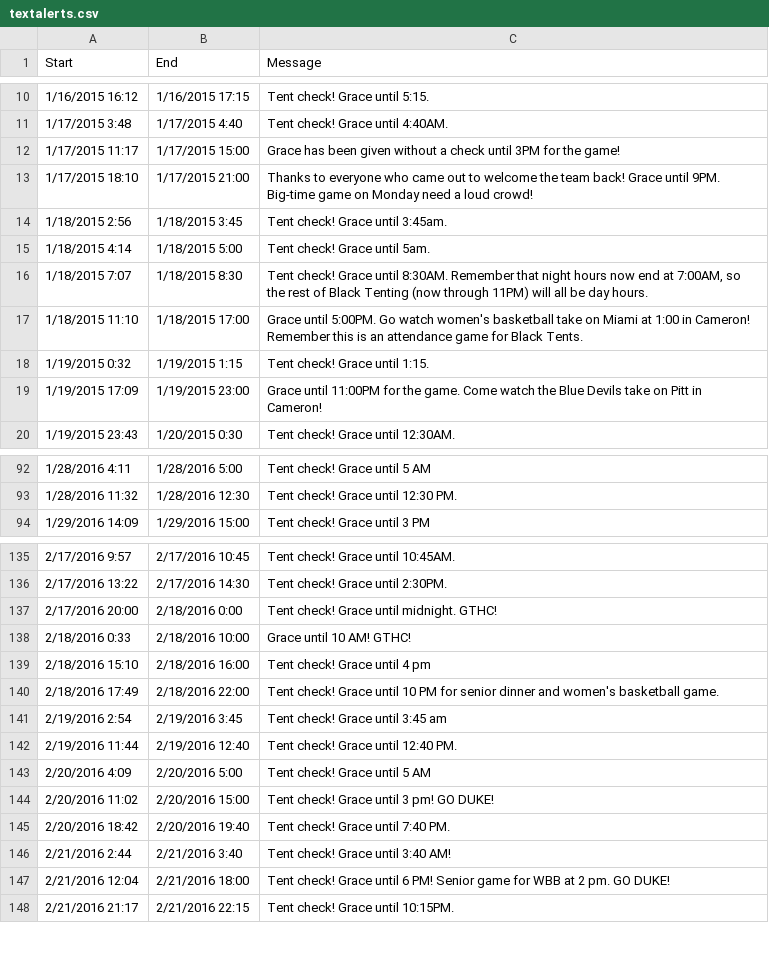
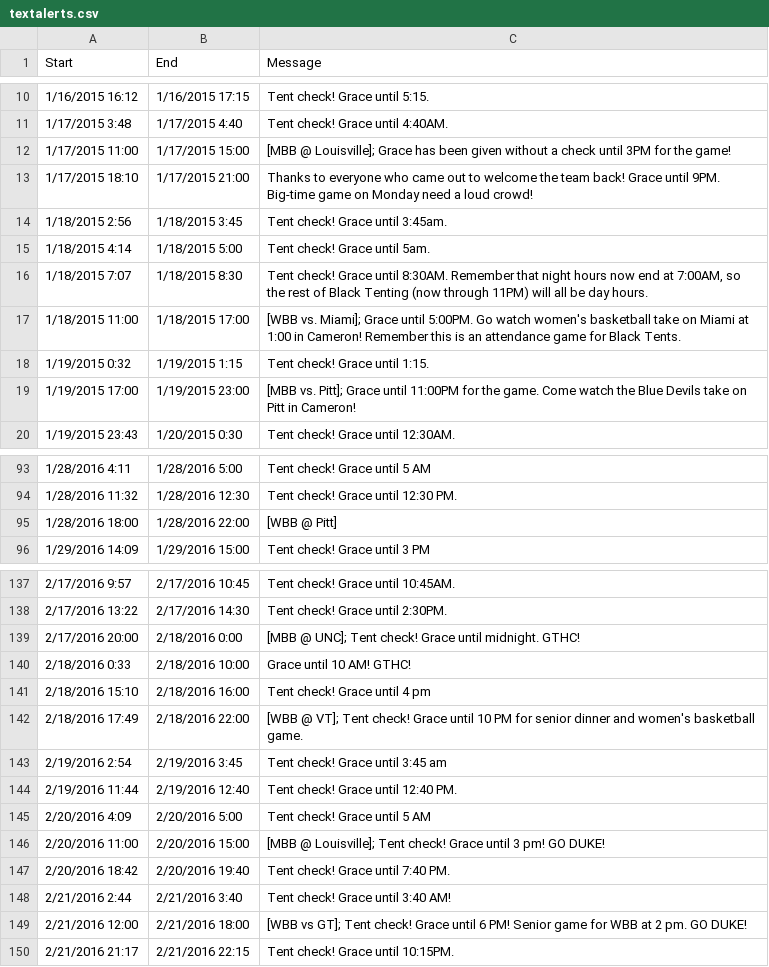
Before and after one commit to EthanJHolland/DukeTenting, a CSV file: textalerts.csv, drawn as a sheet; only a part is shown, gaps mark what is left out; the diff covers the shown part only.

Commit message:
added grace periods due to mens and womens basketball games

```diff
--- a/textalerts.csv
+++ b/textalerts.csv
@@ -11,3 +11,3 @@ Start,End,Message
 1/17/2015 3:48,1/17/2015 4:40,Tent check! Grace until 4:40AM.
-1/17/2015 11:17,1/17/2015 15:00,Grace has been given without a check until 3PM for the game!
+1/17/2015 11:00,1/17/2015 15:00,[MBB @ Louisville]; Grace has been given without a check until 3PM for the game!
 1/17/2015 18:10,1/17/2015 21:00,Thanks to everyone who came out to welcome the team back! Grace until 9PM. Big-time game on Monday need a loud crowd!
@@ -16,5 +16,5 @@ Start,End,Message
 1/18/2015 7:07,1/18/2015 8:30,"Tent check! Grace until 8:30AM. Remember that night hours now end at 7:00AM, so the rest of Black Tenting (now through 11PM) will all be day hours.  "
-1/18/2015 11:10,1/18/2015 17:00,Grace until 5:00PM. Go watch women's basketball take on Miami at 1:00 in Cameron! Remember this is an attendance game for Black Tents.
+1/18/2015 11:00,1/18/2015 17:00,[WBB vs. Miami]; Grace until 5:00PM. Go watch women's basketball take on Miami at 1:00 in Cameron! Remember this is an attendance game for Black Tents.
 1/19/2015 0:32,1/19/2015 1:15,Tent check! Grace until 1:15.
-1/19/2015 17:09,1/19/2015 23:00,Grace until 11:00PM for the game. Come watch the Blue Devils take on Pitt in Cameron!
+1/19/2015 17:00,1/19/2015 23:00,[MBB vs. Pitt]; Grace until 11:00PM for the game. Come watch the Blue Devils take on Pitt in Cameron!
 1/19/2015 23:43,1/20/2015 0:30,Tent check! Grace until 12:30AM.
@@ -93,2 +94,3 @@ Start,End,Message
 1/28/2016 11:32,1/28/2016 12:30,Tent check! Grace until 12:30 PM.
+1/28/2016 18:00,1/28/2016 22:00,[WBB @ Pitt]
 1/29/2016 14:09,1/29/2016 15:00,Tent check! Grace until 3 PM
@@ -136,6 +138,6 @@ Start,End,Message
 2/17/2016 13:22,2/17/2016 14:30,Tent check! Grace until 2:30PM.
-2/17/2016 20:00,2/18/2016 0:00,Tent check! Grace until midnight. GTHC!
+2/17/2016 20:00,2/18/2016 0:00,[MBB @ UNC]; Tent check! Grace until midnight. GTHC!
 2/18/2016 0:33,2/18/2016 10:00,Grace until 10 AM! GTHC!
 2/18/2016 15:10,2/18/2016 16:00,Tent check! Grace until 4 pm
-2/18/2016 17:49,2/18/2016 22:00,Tent check! Grace until 10 PM for senior dinner and women's basketball game.
+2/18/2016 17:49,2/18/2016 22:00,[WBB @ VT]; Tent check! Grace until 10 PM for senior dinner and women's basketball game.
 2/19/2016 2:54,2/19/2016 3:45,Tent check! Grace until 3:45 am
@@ -143,6 +145,6 @@ Start,End,Message
 2/20/2016 4:09,2/20/2016 5:00,Tent check! Grace until 5 AM
-2/20/2016 11:02,2/20/2016 15:00,Tent check! Grace until 3 pm! GO DUKE!
+2/20/2016 11:00,2/20/2016 15:00,[MBB @ Louisville]; Tent check! Grace until 3 pm! GO DUKE!
 2/20/2016 18:42,2/20/2016 19:40,Tent check! Grace until 7:40 PM.
 2/21/2016 2:44,2/21/2016 3:40,Tent check! Grace until 3:40 AM!
-2/21/2016 12:04,2/21/2016 18:00,Tent check! Grace until 6 PM! Senior game for WBB at 2 pm. GO DUKE!
+2/21/2016 12:00,2/21/2016 18:00,[WBB vs GT]; Tent check! Grace until 6 PM! Senior game for WBB at 2 pm. GO DUKE!
 2/21/2016 21:17,2/21/2016 22:15,Tent check! Grace until 10:15PM.
```
Also changed, not shown: 2 added rows and 88 edited cells elsewhere in this file.
